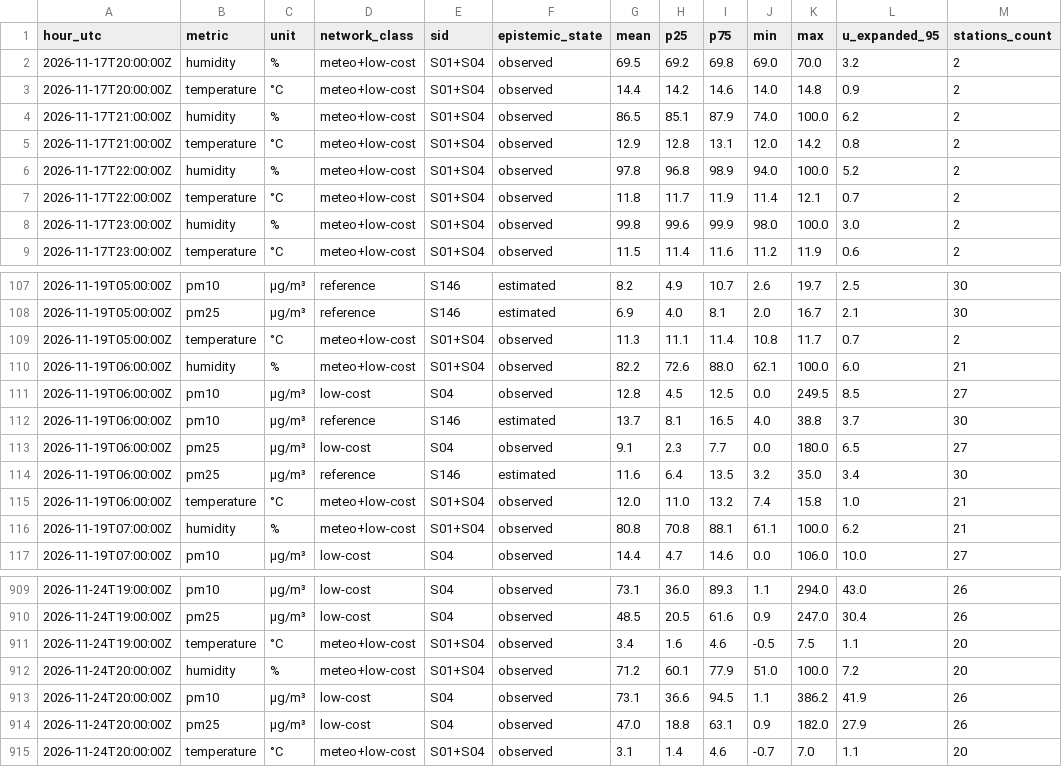
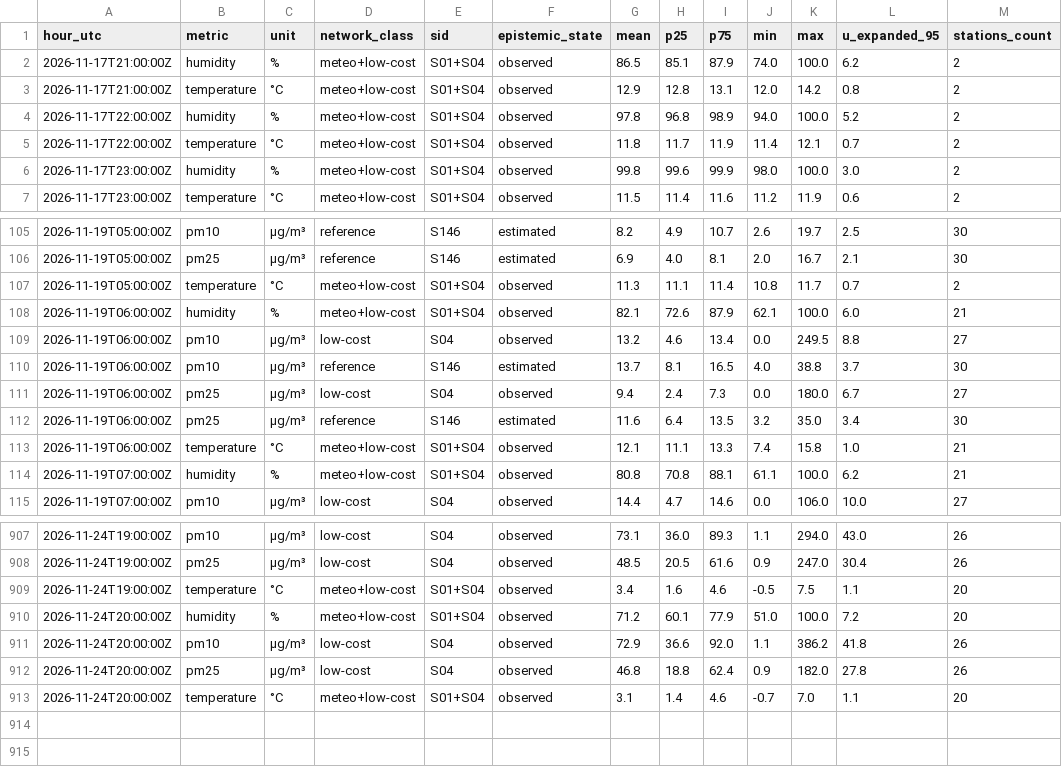
Before and after one commit to 3esign/beops, a CSV file: docs/v2/state/observations-hourly.csv, drawn as a sheet; only a part is shown, gaps mark what is left out.

Commit message:
Beops V2 state edition

```diff
--- a/docs/v2/state/observations-hourly.csv
+++ b/docs/v2/state/observations-hourly.csv
@@ -1,4 +1,2 @@
 hour_utc,metric,unit,network_class,sid,epistemic_state,mean,p25,p75,min,max,u_expanded_95,stations_count
-2026-11-17T20:00:00Z,humidity,%,meteo+low-cost,S01+S04,observed,69.5,69.2,69.8,69.0,70.0,3.2,2
-2026-11-17T20:00:00Z,temperature,°C,meteo+low-cost,S01+S04,observed,14.4,14.2,14.6,14.0,14.8,0.9,2
 2026-11-17T21:00:00Z,humidity,%,meteo+low-cost,S01+S04,observed,86.5,85.1,87.9,74.0,100.0,6.2,2
@@ -109,8 +107,8 @@ hour_utc,metric,unit,network_class,sid,epistemic_state,mean,p25,p75,min,max,u_ex
 2026-11-19T05:00:00Z,temperature,°C,meteo+low-cost,S01+S04,observed,11.3,11.1,11.4,10.8,11.7,0.7,2
-2026-11-19T06:00:00Z,humidity,%,meteo+low-cost,S01+S04,observed,82.2,72.6,88.0,62.1,100.0,6.0,21
-2026-11-19T06:00:00Z,pm10,µg/m³,low-cost,S04,observed,12.8,4.5,12.5,0.0,249.5,8.5,27
+2026-11-19T06:00:00Z,humidity,%,meteo+low-cost,S01+S04,observed,82.1,72.6,87.9,62.1,100.0,6.0,21
+2026-11-19T06:00:00Z,pm10,µg/m³,low-cost,S04,observed,13.2,4.6,13.4,0.0,249.5,8.8,27
 2026-11-19T06:00:00Z,pm10,µg/m³,reference,S146,estimated,13.7,8.1,16.5,4.0,38.8,3.7,30
-2026-11-19T06:00:00Z,pm25,µg/m³,low-cost,S04,observed,9.1,2.3,7.7,0.0,180.0,6.5,27
+2026-11-19T06:00:00Z,pm25,µg/m³,low-cost,S04,observed,9.4,2.4,7.3,0.0,180.0,6.7,27
 2026-11-19T06:00:00Z,pm25,µg/m³,reference,S146,estimated,11.6,6.4,13.5,3.2,35.0,3.4,30
-2026-11-19T06:00:00Z,temperature,°C,meteo+low-cost,S01+S04,observed,12.0,11.0,13.2,7.4,15.8,1.0,21
+2026-11-19T06:00:00Z,temperature,°C,meteo+low-cost,S01+S04,observed,12.1,11.1,13.3,7.4,15.8,1.0,21
 2026-11-19T07:00:00Z,humidity,%,meteo+low-cost,S01+S04,observed,80.8,70.8,88.1,61.1,100.0,6.2,21
@@ -912,4 +910,4 @@ hour_utc,metric,unit,network_class,sid,epistemic_state,mean,p25,p75,min,max,u_ex
 2026-11-24T20:00:00Z,humidity,%,meteo+low-cost,S01+S04,observed,71.2,60.1,77.9,51.0,100.0,7.2,20
-2026-11-24T20:00:00Z,pm10,µg/m³,low-cost,S04,observed,73.1,36.6,94.5,1.1,386.2,41.9,26
-2026-11-24T20:00:00Z,pm25,µg/m³,low-cost,S04,observed,47.0,18.8,63.1,0.9,182.0,27.9,26
+2026-11-24T20:00:00Z,pm10,µg/m³,low-cost,S04,observed,72.9,36.6,92.0,1.1,386.2,41.8,26
+2026-11-24T20:00:00Z,pm25,µg/m³,low-cost,S04,observed,46.8,18.8,62.4,0.9,182.0,27.8,26
 2026-11-24T20:00:00Z,temperature,°C,meteo+low-cost,S01+S04,observed,3.1,1.4,4.6,-0.7,7.0,1.1,20
```
Also changed, not shown: 29 other files.
